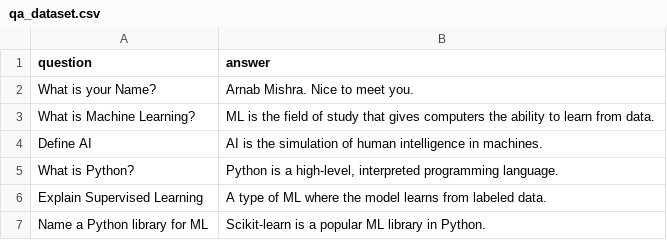
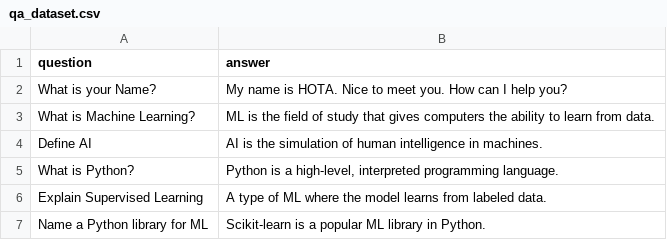
Before and after one commit to ankithota0204/AI-TUTOR, a CSV file: data/qa_dataset.csv, drawn as a sheet.

Commit message:
Initial Commit of AI tutor

```diff
--- a/data/qa_dataset.csv
+++ b/data/qa_dataset.csv
@@ -1,3 +1,3 @@
 question,answer
-"What is your Name?","Arnab Mishra. Nice to meet you."
+"What is your Name?","My name is HOTA. Nice to meet you. How can I help you?"
 "What is Machine Learning?","ML is the field of study that gives computers the ability to learn from data."
```
